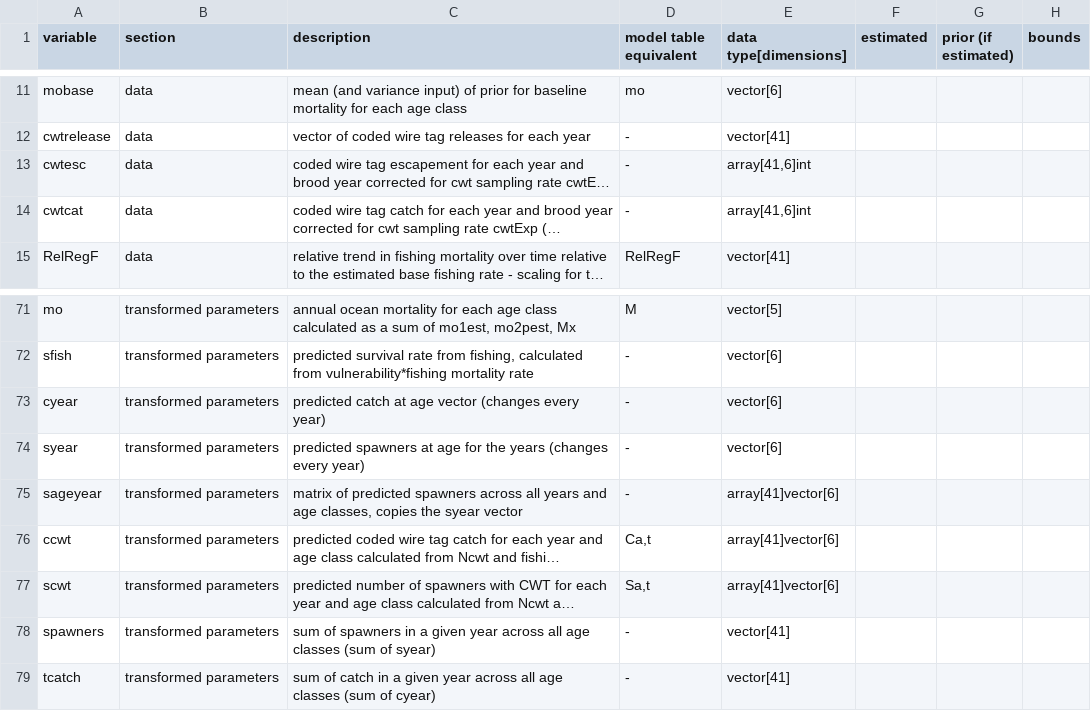
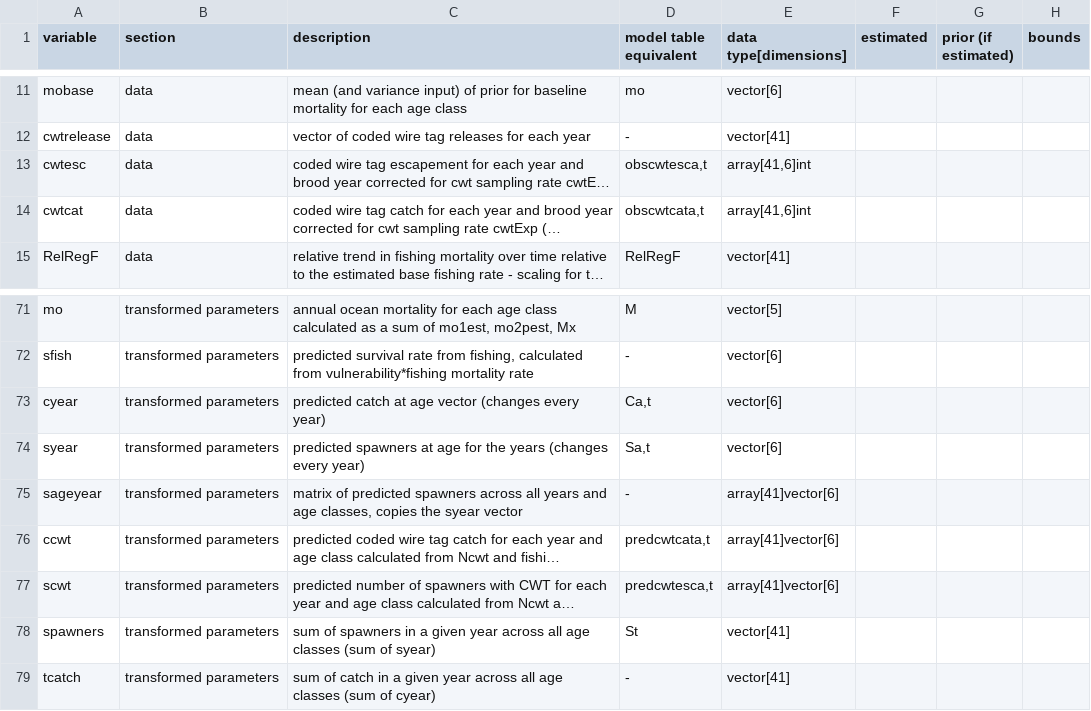
Before and after one commit to Pacific-salmon-assess/ECVI-Chinook-Public, a CSV file: dictionary.csv, drawn as a sheet; only a part is shown, gaps mark what is left out; long unchanged cells end in …; the diff names each change by its address in the sheet, - before the commit and + after, or states it on an @@ line.

Commit message:
update gitignore and data dictionary

```diff
--- a/dictionary.csv
+++ b/dictionary.csv
-D13 (model table equivalent): -
+D13 (model table equivalent): obscwtesca,t
-D14 (model table equivalent): -
+D14 (model table equivalent): obscwtcata,t
-D73 (model table equivalent): -
+D73 (model table equivalent): Ca,t
-D74 (model table equivalent): -
+D74 (model table equivalent): Sa,t
-D76 (model table equivalent): Ca,t
+D76 (model table equivalent): predcwtcata,t
-D77 (model table equivalent): Sa,t
+D77 (model table equivalent): predcwtesca,t
-D78 (model table equivalent): -
+D78 (model table equivalent): St
```
Also changed, not shown: 1 other file.
